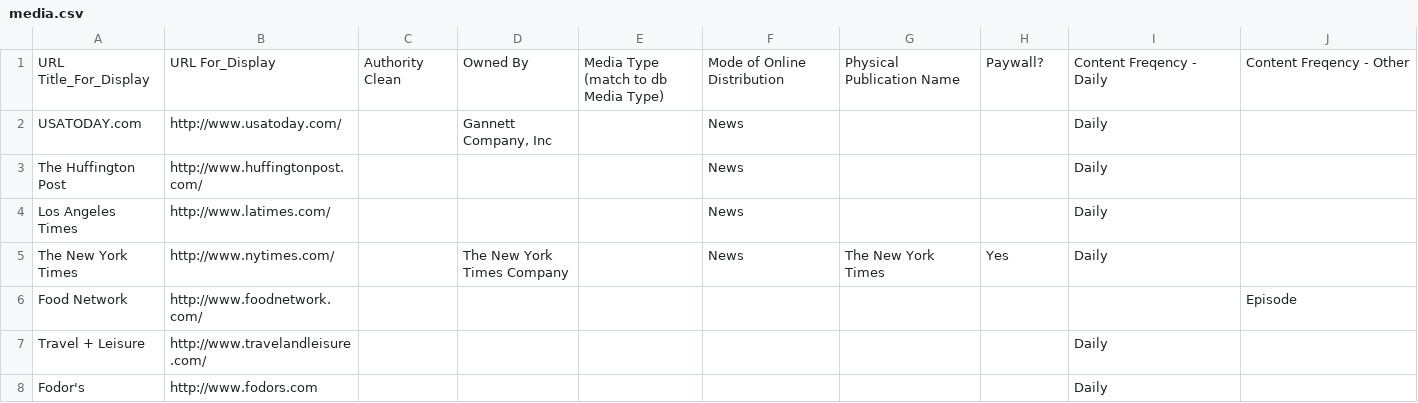
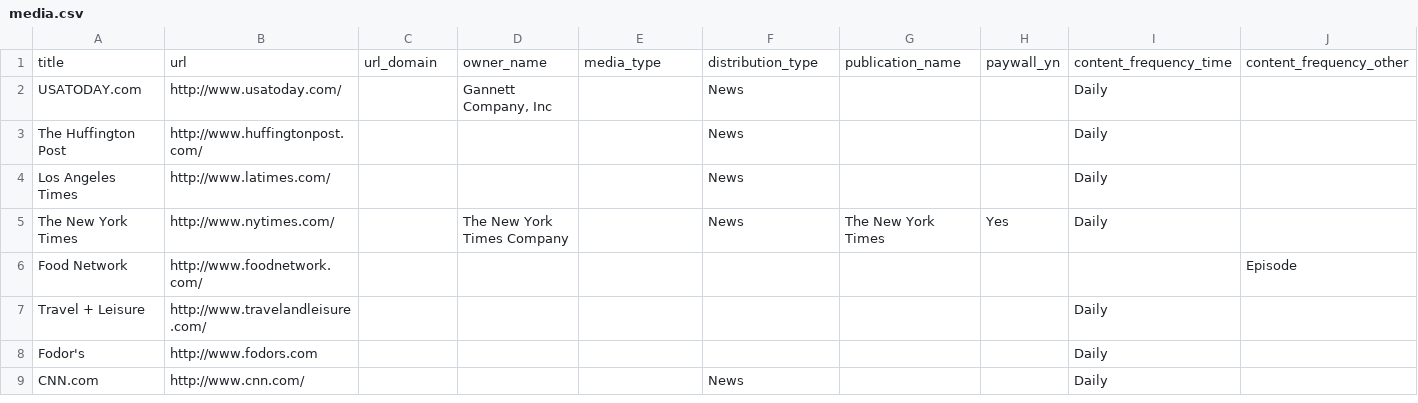
Before and after one commit to mrodgers25/sap3-gg, a CSV file: media.csv, drawn as a sheet; only a part is shown; the shorter side is filled out with more unchanged rows; removed rows and columns are numbered as before the commit, all else as after; rows hold the shown columns only; the diff names each change by its address in the sheet, - before the commit and + after, or states it on an @@ line.

Commit message:
mediaowner

```diff
--- a/media.csv
+++ b/media.csv
-row 1: URL Title_For_Display | URL For_Display | Authority Clean | Owned By | Media Type (match to db Media Type) | Mode of Online Distribution | Physical Publication Name | Paywall? | Content Freqency - Daily | Content Freqency - Other
+row 1: title | url | url_domain | owner_name | media_type | distribution_type | publication_name | paywall_yn | content_frequency_time | content_frequency_other
```
